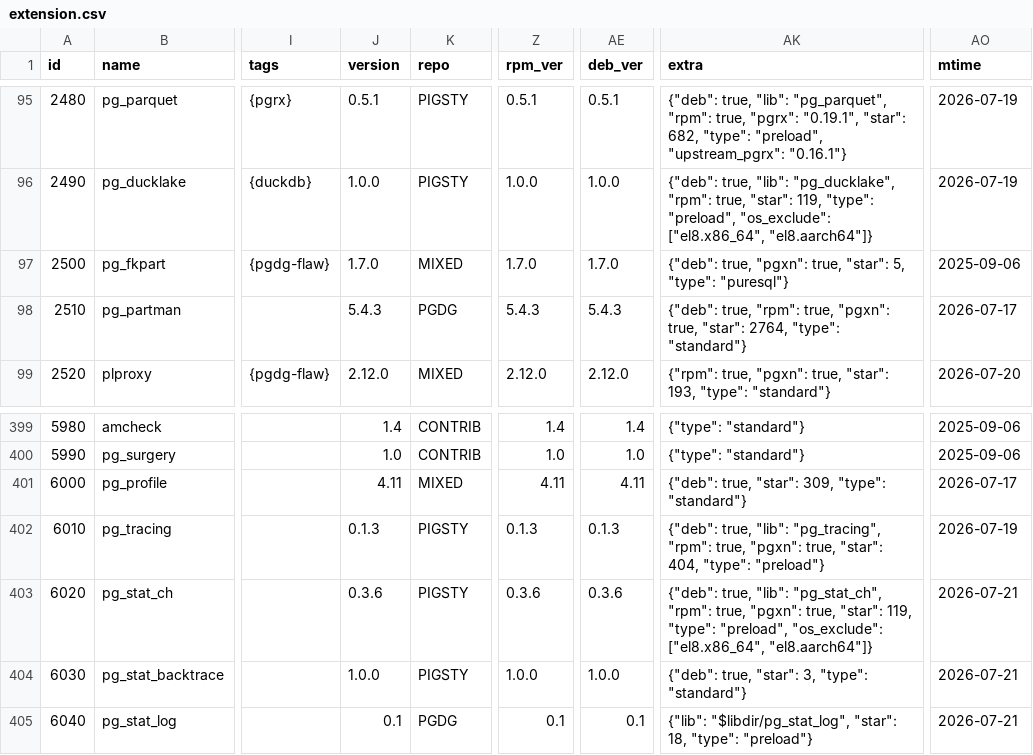
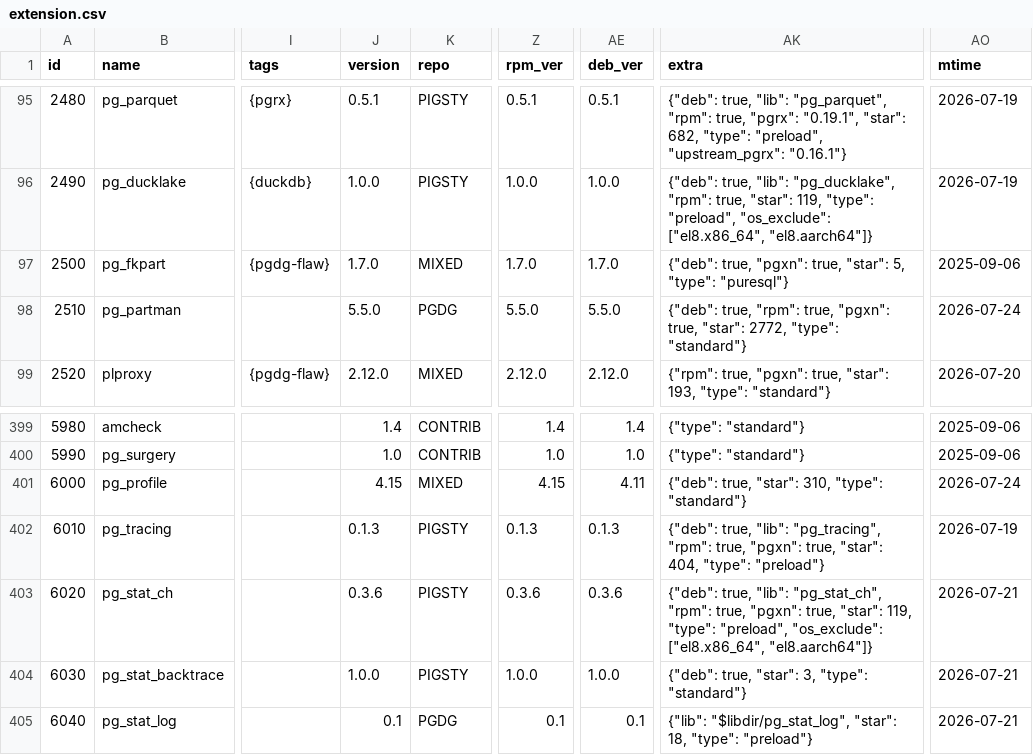
Before and after one commit to pgsty/pgext, a CSV file: db/extension.csv, drawn as a sheet; only a part is shown, gaps mark what is left out; the diff names each change by its address in the sheet, - before the commit and + after, or states it on an @@ line.

```diff
--- a/db/extension.csv
+++ b/db/extension.csv
-J98 (version): 5.4.3
+J98 (version): 5.5.0
-Z98 (rpm_ver): 5.4.3
+Z98 (rpm_ver): 5.5.0
-AE98 (deb_ver): 5.4.3
+AE98 (deb_ver): 5.5.0
-AK98 (extra): …true, "star": 2764, "type": "standard"}
+AK98 (extra): …true, "star": 2772, "type": "standard"}
-AO98 (mtime): 2026-07-17
+AO98 (mtime): 2026-07-24
-J401 (version): 4.11
+J401 (version): 4.15
-Z401 (rpm_ver): 4.11
+Z401 (rpm_ver): 4.15
-AK401 (extra): …true, "star": 309, "type": "standard"}
+AK401 (extra): …true, "star": 310, "type": "standard"}
-AO401 (mtime): 2026-07-17
+AO401 (mtime): 2026-07-24
```
Also changed, not shown: 44 other files.
